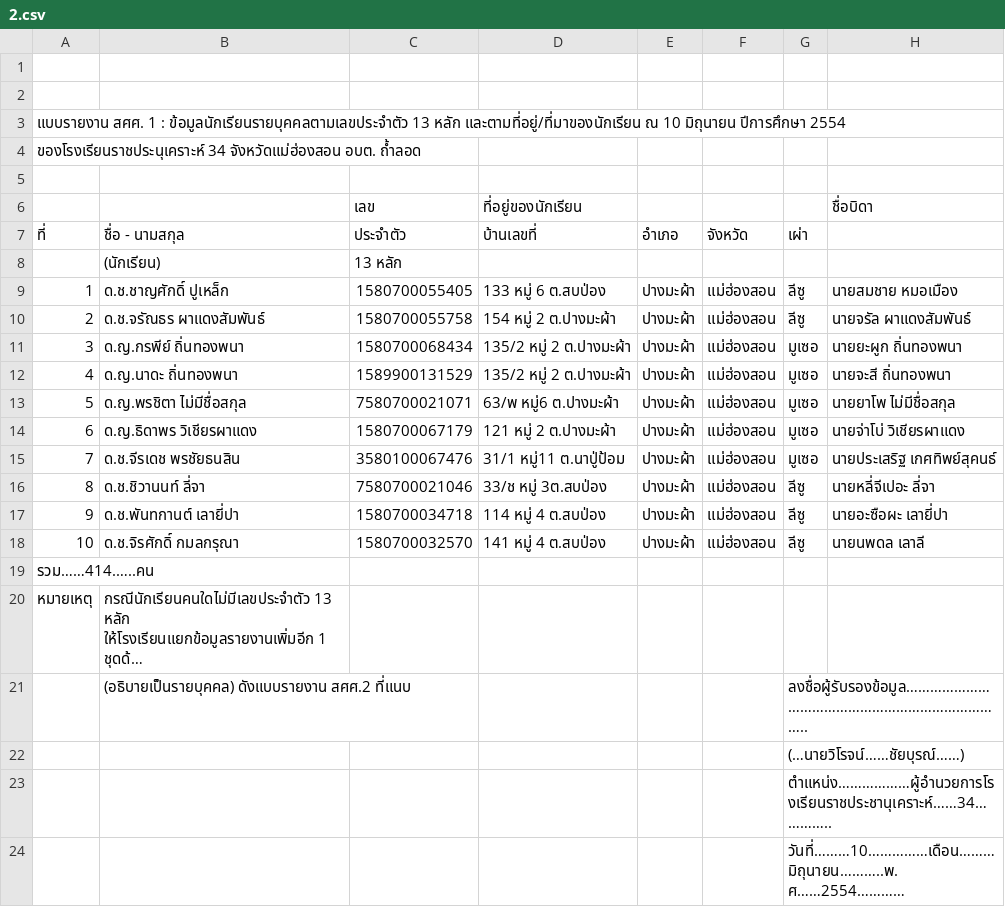
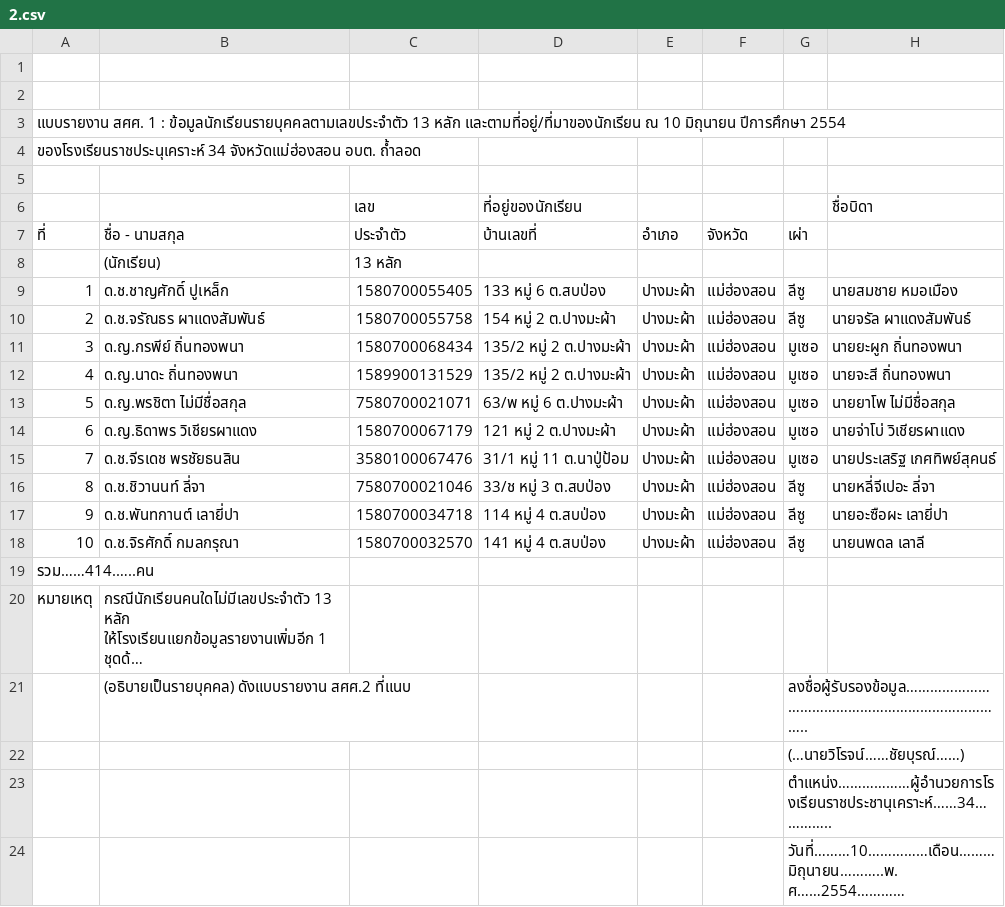
Before and after one commit to pornthipw/nodejs-mongogui, a CSV file: public/static/test_files/2.csv, drawn as a sheet; only a part is shown; long unchanged cells end in …; the diff names each change by its address in the sheet, - before the commit and + after, or states it on an @@ line.

```diff
--- a/public/static/test_files/2.csv
+++ b/public/static/test_files/2.csv
-D13 (ที่อยู่ของนักเรียน): 63/พ หมู่6 ต.ปางมะผ้า
+D13 (ที่อยู่ของนักเรียน): 63/พ หมู่ 6 ต.ปางมะผ้า
-D15 (ที่อยู่ของนักเรียน): 31/1 หมู่11 ต.นาปู่ป้อม
+D15 (ที่อยู่ของนักเรียน): 31/1 หมู่ 11 ต.นาปู่ป้อม
-D16 (ที่อยู่ของนักเรียน): 33/ช หมู่ 3ต.สบป่อง
+D16 (ที่อยู่ของนักเรียน): 33/ช หมู่ 3 ต.สบป่อง
```
Also changed, not shown: public/static/test_files/1.csv, 7 other files.
